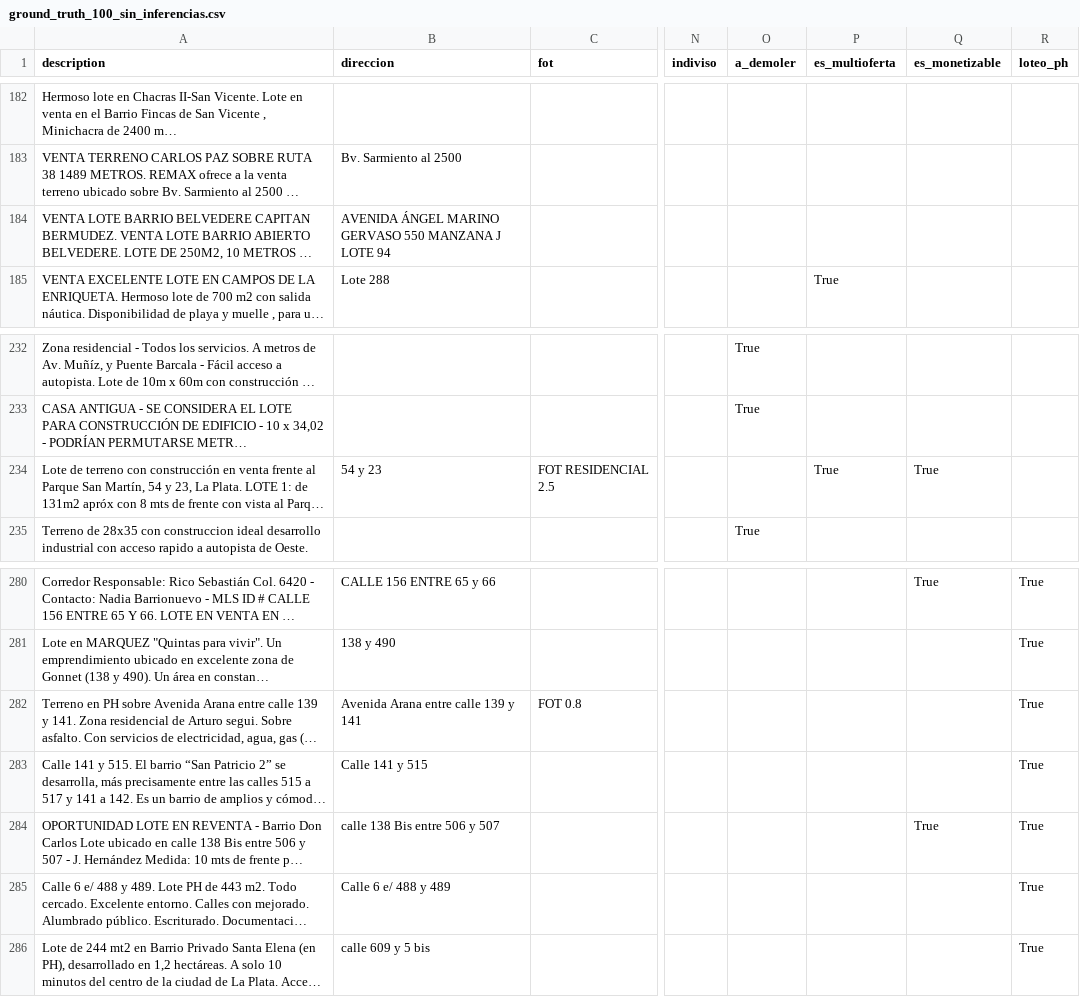
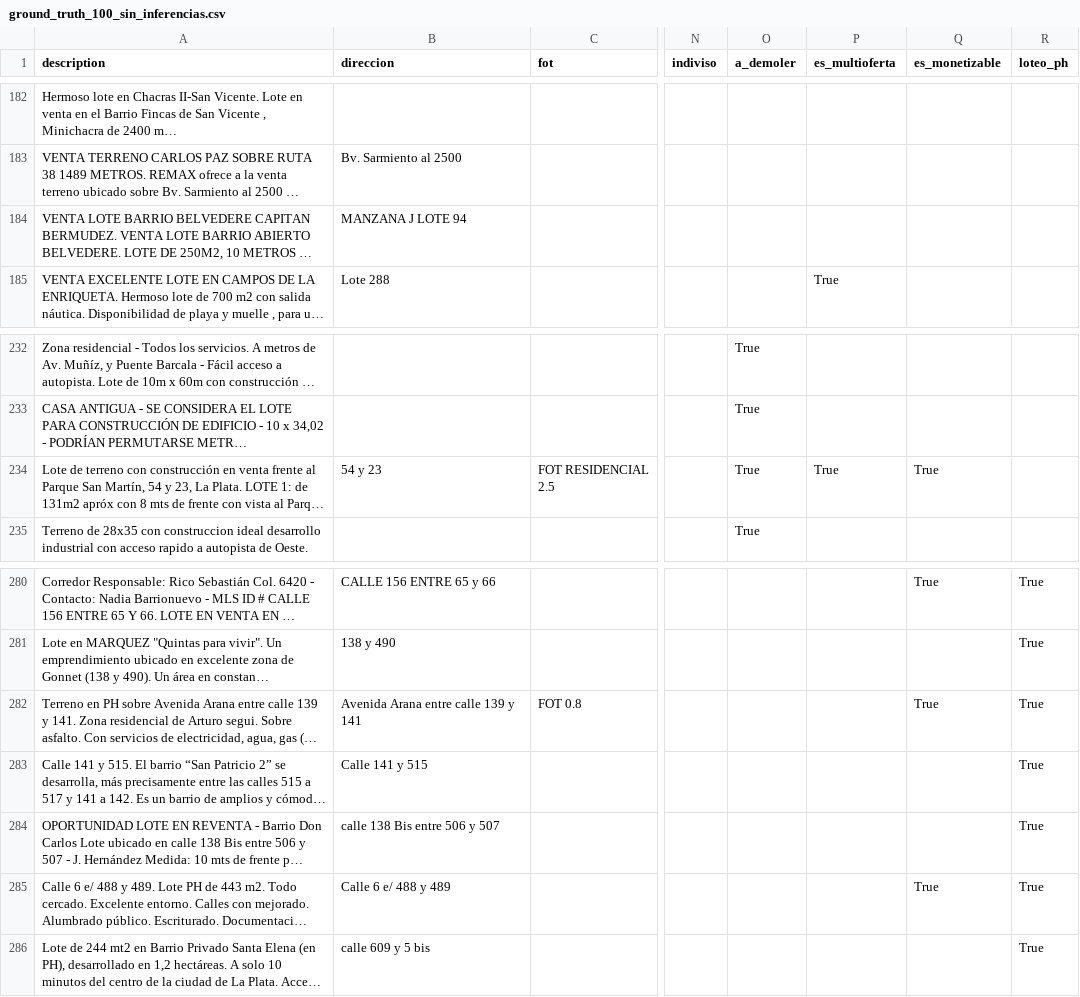
Before and after one commit to cientopolis/OVS-extractor-idis, a CSV file: input/ground_truth_100_sin_inferencias.csv, drawn as a sheet; only a part is shown, gaps mark what is left out; long unchanged cells end in …; the diff names each change by its address in the sheet, - before the commit and + after, or states it on an @@ line.

Commit message:
termino de revisar los campos de es_monetizable

```diff
--- a/input/ground_truth_100_sin_inferencias.csv
+++ b/input/ground_truth_100_sin_inferencias.csv
-B184 (direccion): AVENIDA ÁNGEL MARINO GERVASO 550 MANZANA J LOTE 94
+B184 (direccion): MANZANA J LOTE 94
-O234 (a_demoler): (empty)
+O234 (a_demoler): True
-Q282 (es_monetizable): (empty)
+Q282 (es_monetizable): True
-Q284 (es_monetizable): True
+Q284 (es_monetizable): (empty)
-Q285 (es_monetizable): (empty)
+Q285 (es_monetizable): True
```
Also changed, not shown: output/rbm.csv, 1 other file.
